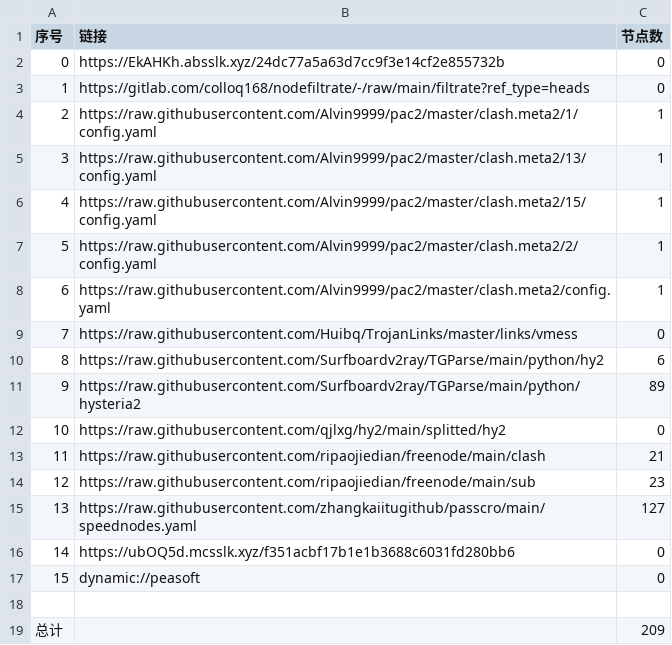
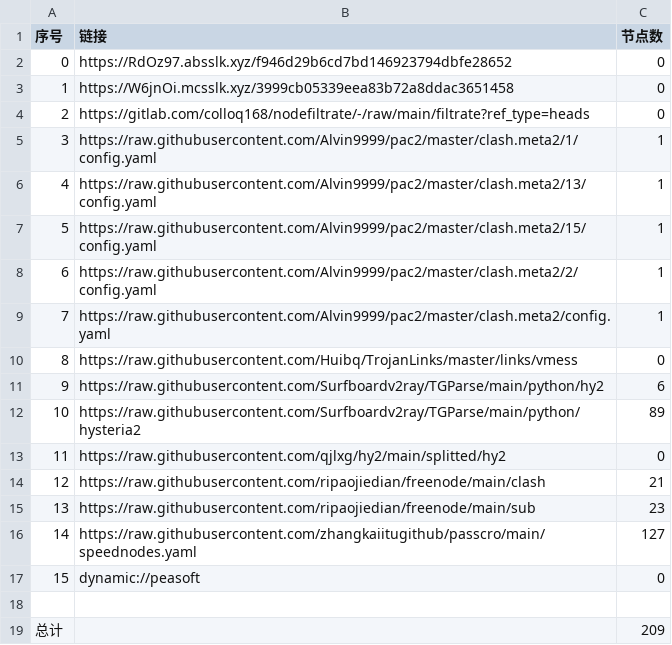
Before and after one commit to zmei19881989/AutoMergePublicNodes, a CSV file: list_result.csv, drawn as a sheet; removed rows and columns are numbered as before the commit, all else as after; the diff names each change by its address in the sheet, - before the commit and + after, or states it on an @@ line.

```diff
--- a/list_result.csv
+++ b/list_result.csv
+row 2: 0 | https://RdOz97.absslk.xyz/f946d29b6cd7bd146923794dbfe28652 | 0
@@ column A (序号) renumbered between rows 3 and 16 @@
-B3 (链接): https://EkAHKh.absslk.xyz/24dc77a5a63d7cc9f3e14cf2e855732b
+B3 (链接): https://W6jnOi.mcsslk.xyz/3999cb05339eea83b72a8ddac3651458
-row 16: 14 | https://ubOQ5d.mcsslk.xyz/f351acbf17b1e1b3688c6031fd280bb6 | 0
```
Also changed, not shown: 27 other files.
